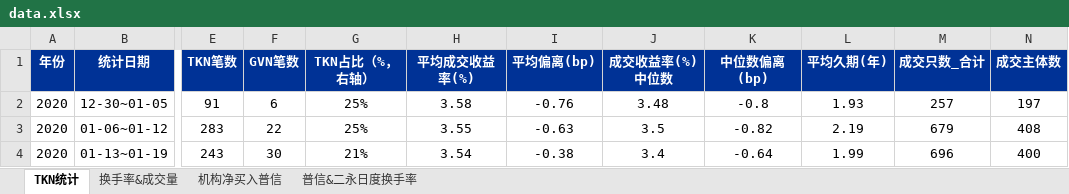
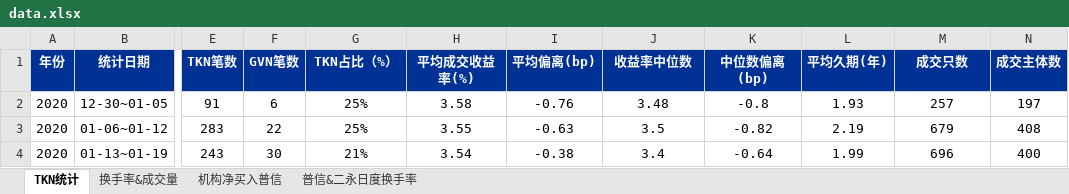
Before and after one commit to cayinc/puxin-bond-liquidity, an Excel workbook: data.xlsx, sheet TKN统计, drawn as a sheet; only a part is shown, gaps mark what is left out; values as stored, in another font and other column widths than the file's, no borders; charts and pictures not drawn; the diff names each change by its address in the sheet, - before the commit and + after, or states it on an @@ line.

Commit message:
Add files via upload

```diff
--- a/data.xlsx (sheet TKN统计)
+++ b/data.xlsx (sheet TKN统计)
-G1: TKN占比（%，右轴）
+G1: TKN占比（%）
-J1: 成交收益率(%)中位数
+J1: 收益率中位数
-M1: 成交只数_合计
+M1: 成交只数
```
Also changed, not shown: charts or pictures.
